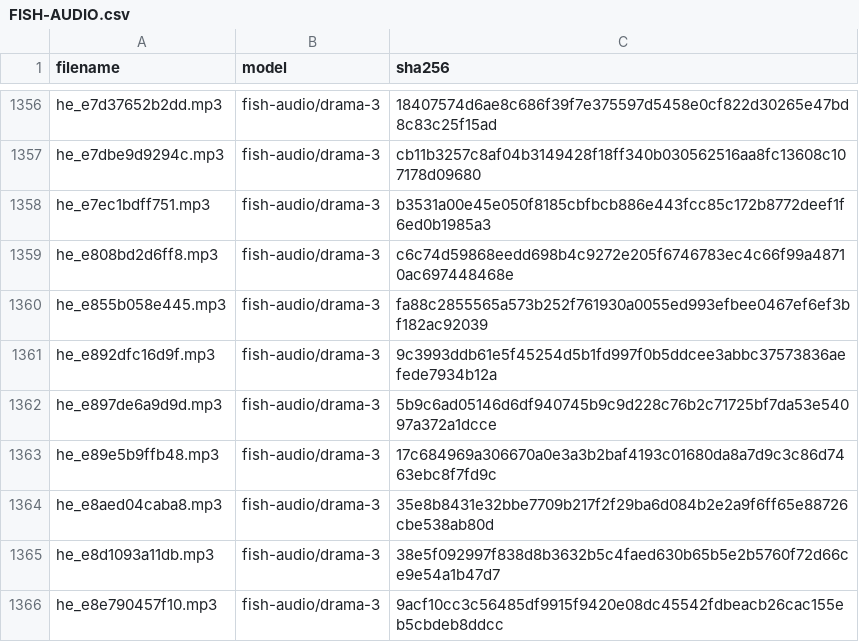
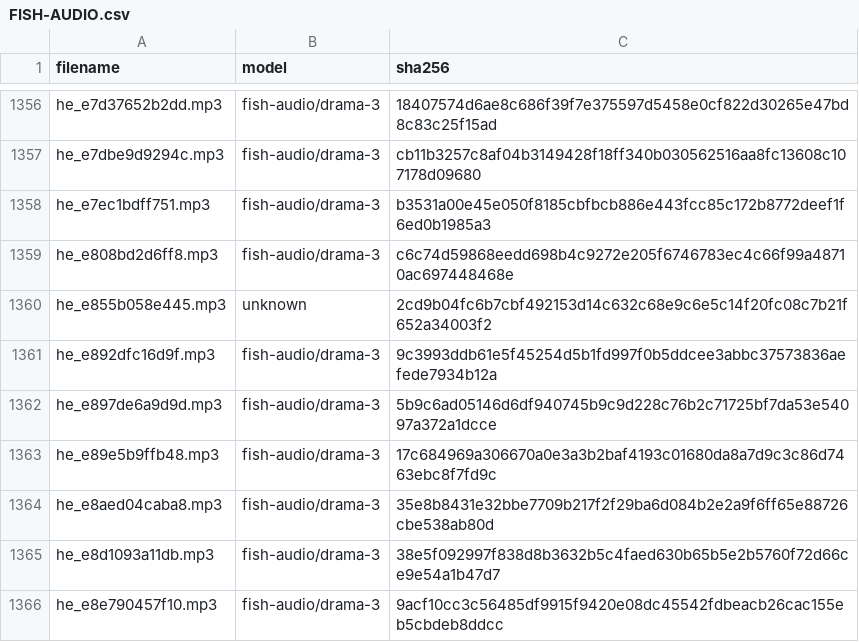
Before and after one commit to xxm-666/Alef, a CSV file: public/audio/FISH-AUDIO.csv, drawn as a sheet; only a part is shown, gaps mark what is left out; the diff covers the shown part only.

```diff
--- a/public/audio/FISH-AUDIO.csv
+++ b/public/audio/FISH-AUDIO.csv
@@ -1359,3 +1359,3 @@ he_e7ec1bdff751.mp3,fish-audio/drama-3,b3531a00e45e050f8185cbfbcb886e443fcc85c17
 he_e808bd2d6ff8.mp3,fish-audio/drama-3,c6c74d59868eedd698b4c9272e205f6746783ec4c66f99a48710ac697448468e
-he_e855b058e445.mp3,fish-audio/drama-3,fa88c2855565a573b252f761930a0055ed993efbee0467ef6ef3bf182ac92039
+he_e855b058e445.mp3,unknown,2cd9b04fc6b7cbf492153d14c632c68e9c6e5c14f20fc08c7b21f652a34003f2
 he_e892dfc16d9f.mp3,fish-audio/drama-3,9c3993ddb61e5f45254d5b1fd997f0b5ddcee3abbc37573836aefede7934b12a
```
Also changed, not shown: 10 edited cells elsewhere in this file, 7 other files.
